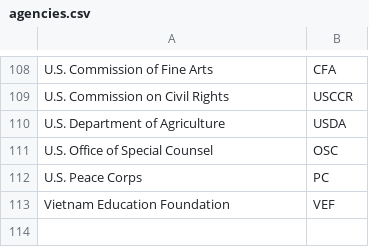
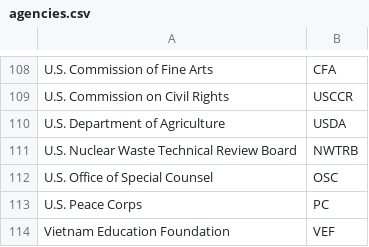
Before and after one commit to cisagov/saver, a CSV file: include/agencies.csv, drawn as a sheet; only a part is shown, gaps mark what is left out.

Commit message:
Add line for NWTRB

```diff
--- a/include/agencies.csv
+++ b/include/agencies.csv
@@ -110,2 +110,3 @@ U.S. Commission on Civil Rights,USCCR
 U.S. Department of Agriculture,USDA
+U.S. Nuclear Waste Technical Review Board,NWTRB
 U.S. Office of Special Counsel,OSC
```
